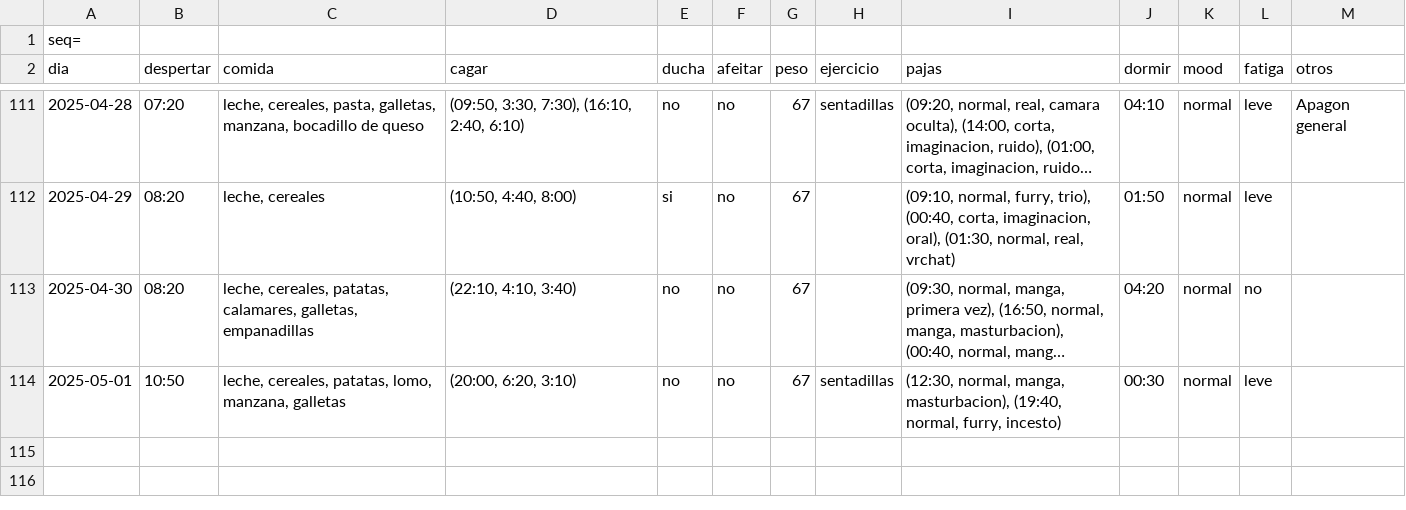
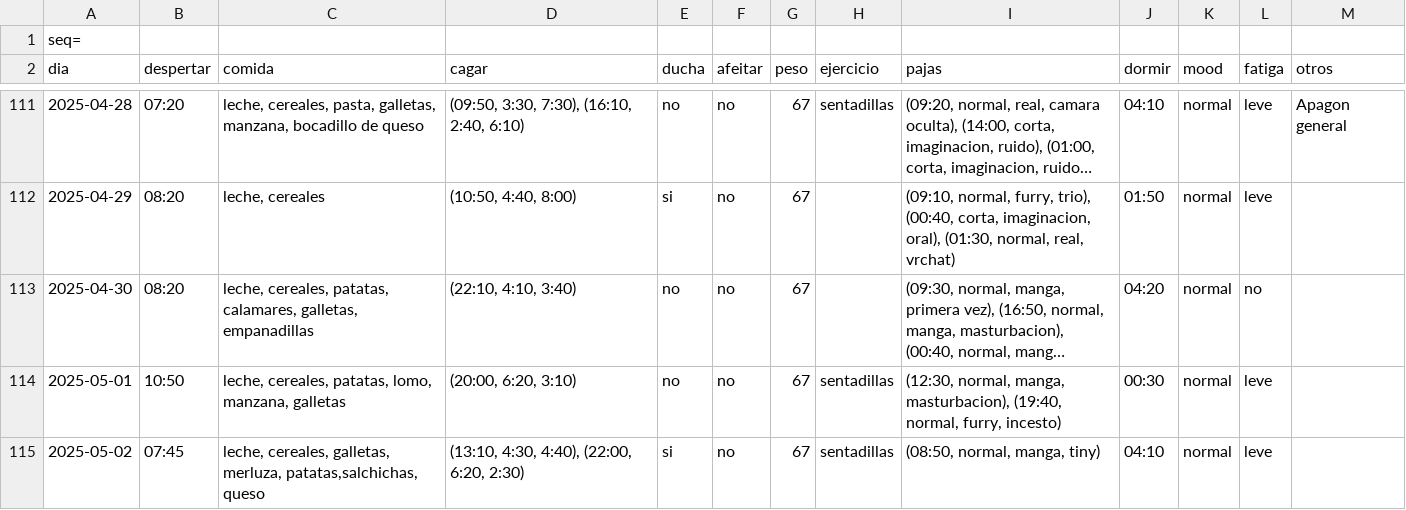
Before and after one commit to megabentilad/Estadisticas, a CSV file: docs/base.csv, drawn as a sheet; only a part is shown, gaps mark what is left out; long unchanged cells end in …; the diff names each change by its address in the sheet, - before the commit and + after, or states it on an @@ line.

Commit message:
Actualizar reporte diario

```diff
--- a/docs/base.csv
+++ b/docs/base.csv
+row 115: 2025-05-02 | 07:45 | leche, cereales, galletas, merluza, patatas,salchichas, queso | (13:10, 4:30, 4:40), (22:00, 6:20, 2:30) | si | no | 67 | sentadillas | (08:50, normal, manga, tiny) | 04:10 | normal | leve
```
